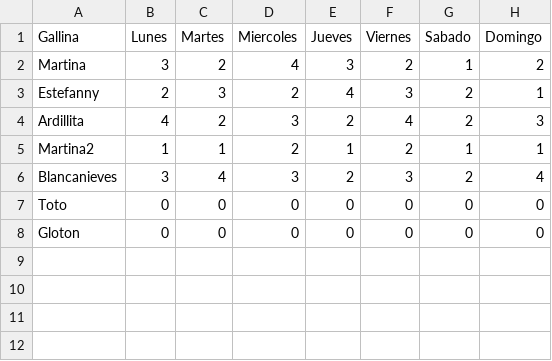
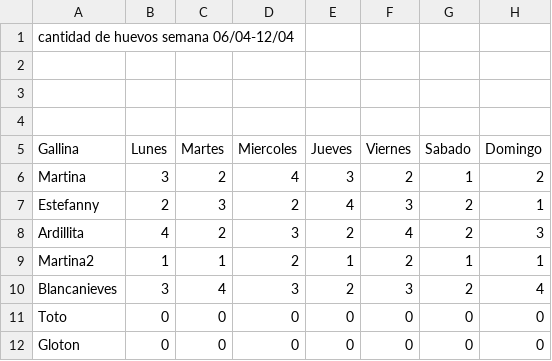
Before and after one commit to constanzaperez1/472499-objeto-bitacora, a CSV file: clase04/csv.csv, drawn as a sheet; the diff names each change by its address in the sheet, - before the commit and + after, or states it on an @@ line.

Commit message:
Update csv.csv

```diff
--- a/clase04/csv.csv
+++ b/clase04/csv.csv
+row 1: cantidad de huevos semana 06/04-12/04
+row 2: (empty)
+row 3: (empty)
+row 4: (empty)
```
